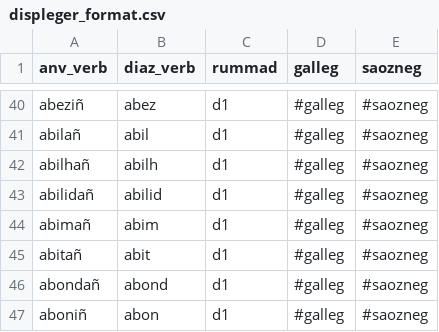
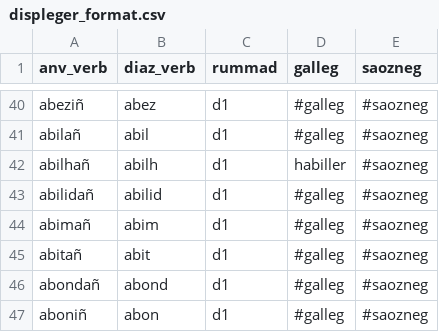
Before and after one commit to Drouizig/displeger-verbou, a CSV file: data/displeger_format.csv, drawn as a sheet; only a part is shown, gaps mark what is left out.

Commit message:
Update data from web

```diff
--- a/data/displeger_format.csv
+++ b/data/displeger_format.csv
@@ -41,3 +41,3 @@ abeziñ;abez;d1;#galleg;#saozneg
 abilañ;abil;d1;#galleg;#saozneg
-abilhañ;abilh;d1;#galleg;#saozneg
+abilhañ;abilh;d1;habiller;#saozneg
 abilidañ;abilid;d1;#galleg;#saozneg
```
